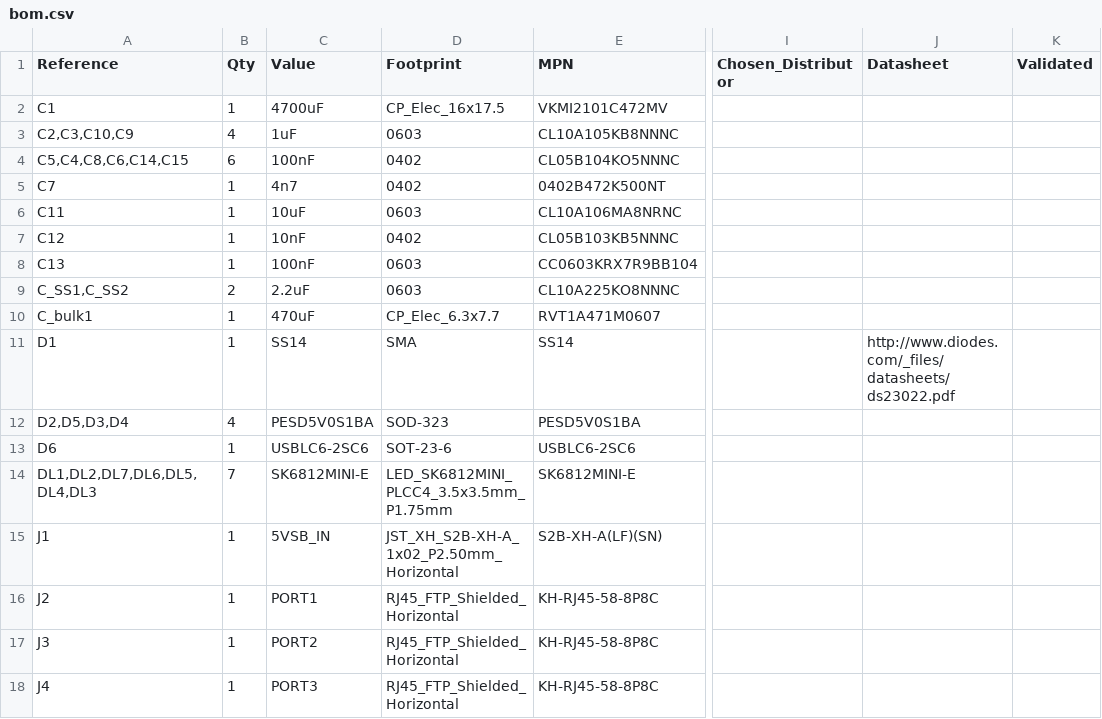
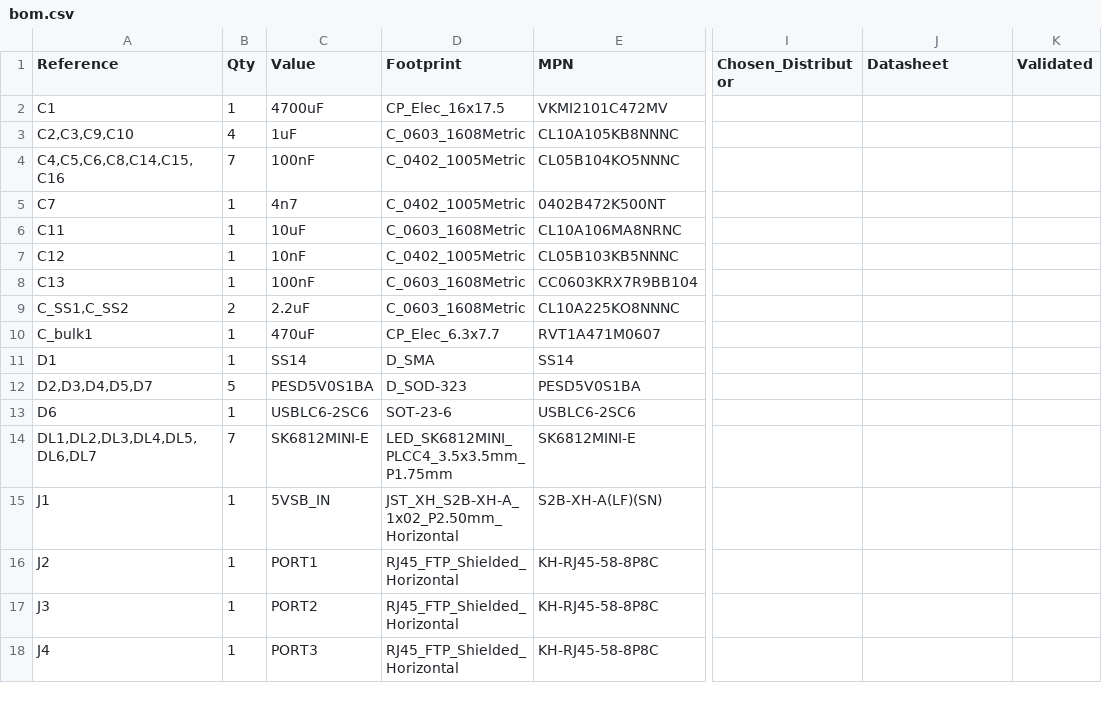
Before and after one commit to nathanfraske/CEC-Platform, a CSV file: hubs/hub-standard/bom/bom.csv, drawn as a sheet; only a part is shown, gaps mark what is left out; the diff covers the shown part only; the diff names each change by its address in the sheet, - before the commit and + after, or states it on an @@ line.

```diff
--- a/hubs/hub-standard/bom/bom.csv
+++ b/hubs/hub-standard/bom/bom.csv
-A3 (Reference): C2,C3,C10,C9
+A3 (Reference): C2,C3,C9,C10
-D3 (Footprint): 0603
+D3 (Footprint): C_0603_1608Metric
-A4 (Reference): C5,C4,C8,C6,C14,C15
+A4 (Reference): C4,C5,C6,C8,C14,C15,C16
-B4 (Qty): 6
+B4 (Qty): 7
-D4:D5 (Footprint): 0402
+D4:D5 (Footprint): C_0402_1005Metric
-D6 (Footprint): 0603
+D6 (Footprint): C_0603_1608Metric
-D7 (Footprint): 0402
+D7 (Footprint): C_0402_1005Metric
-D8:D9 (Footprint): 0603
+D8:D9 (Footprint): C_0603_1608Metric
-D11 (Footprint): SMA
+D11 (Footprint): D_SMA
-J11 (Datasheet): http://www.diodes.com/_files/datasheets/ds23022.pdf
+J11 (Datasheet): (empty)
-A12 (Reference): D2,D5,D3,D4
+A12 (Reference): D2,D3,D4,D5,D7
-B12 (Qty): 4
+B12 (Qty): 5
-D12 (Footprint): SOD-323
+D12 (Footprint): D_SOD-323
-A14 (Reference): DL1,DL2,DL7,DL6,DL5,DL4,DL3
+A14 (Reference): DL1,DL2,DL3,DL4,DL5,DL6,DL7
```
Also changed, not shown: 5 added rows, 2 removed rows and 9 edited cells elsewhere in this file, 29 other files.
